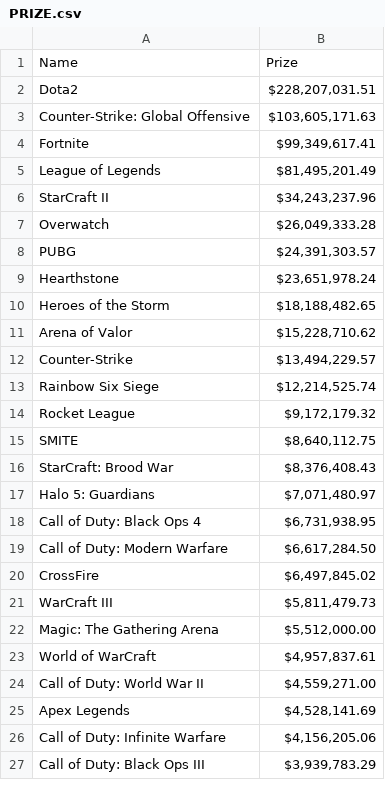
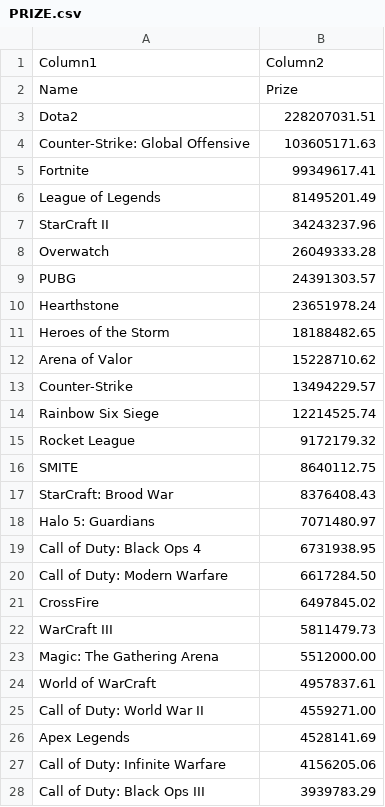
Before and after one commit to Passakorn777/PSIT63, a CSV file: data/PRIZE.csv, drawn as a sheet; only a part is shown; the diff covers the shown part only.

Commit message:
Add files via upload

```diff
--- a/data/PRIZE.csv
+++ b/data/PRIZE.csv
@@ -1,27 +1,28 @@
+Column1,Column2
 Name,Prize
-Dota2,"$228,207,031.51"
-Counter-Strike: Global Offensive,"$103,605,171.63"
-Fortnite,"$99,349,617.41"
-League of Legends,"$81,495,201.49"
-StarCraft II,"$34,243,237.96"
-Overwatch,"$26,049,333.28"
-PUBG,"$24,391,303.57"
-Hearthstone," $23,651,978.24"
-Heroes of the Storm,"$18,188,482.65"
-Arena of Valor,"$15,228,710.62"
-Counter-Strike,"$13,494,229.57"
-Rainbow Six Siege,"$12,214,525.74"
-Rocket League,"$9,172,179.32"
-SMITE,"$8,640,112.75"
-StarCraft: Brood War,"$8,376,408.43"
-Halo 5: Guardians,"$7,071,480.97"
-Call of Duty: Black Ops 4,"$6,731,938.95"
-Call of Duty: Modern Warfare,"$6,617,284.50"
-CrossFire,"$6,497,845.02"
-WarCraft III,"$5,811,479.73"
-Magic: The Gathering Arena,"$5,512,000.00"
-World of WarCraft,"$4,957,837.61"
-Call of Duty: World War II,"$4,559,271.00"
-Apex Legends,"$4,528,141.69"
-Call of Duty: Infinite Warfare,"$4,156,205.06"
-Call of Duty: Black Ops III,"$3,939,783.29"
+Dota2,228207031.51
+Counter-Strike: Global Offensive,103605171.63
+Fortnite,99349617.41
+League of Legends,81495201.49
+StarCraft II,34243237.96
+Overwatch,26049333.28
+PUBG,24391303.57
+Hearthstone,23651978.24
+Heroes of the Storm,18188482.65
+Arena of Valor,15228710.62
+Counter-Strike,13494229.57
+Rainbow Six Siege,12214525.74
+Rocket League,9172179.32
+SMITE,8640112.75
+StarCraft: Brood War,8376408.43
+Halo 5: Guardians,7071480.97
+Call of Duty: Black Ops 4,6731938.95
+Call of Duty: Modern Warfare,6617284.50
+CrossFire,6497845.02
+WarCraft III,5811479.73
+Magic: The Gathering Arena,5512000.00
+World of WarCraft,4957837.61
+Call of Duty: World War II,4559271.00
+Apex Legends,4528141.69
+Call of Duty: Infinite Warfare,4156205.06
+Call of Duty: Black Ops III,3939783.29
```
Also changed, not shown: 4 edited cells elsewhere in this file.
